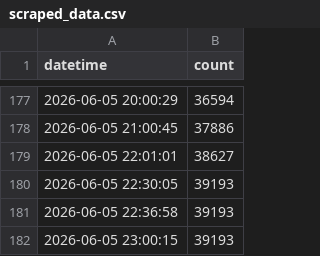
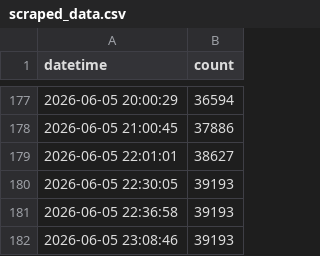
Before and after one commit to cao1029/12321-scraper, a CSV file: data/scraped_data.csv, drawn as a sheet; only a part is shown, gaps mark what is left out.

```diff
--- a/data/scraped_data.csv
+++ b/data/scraped_data.csv
@@ -181,2 +181,2 @@
 2026-06-05 22:36:58,39193
-2026-06-05 23:00:15,39193
+2026-06-05 23:08:46,39193
```
Also changed, not shown: 3 other files.
